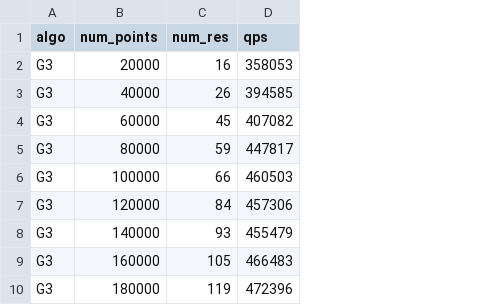
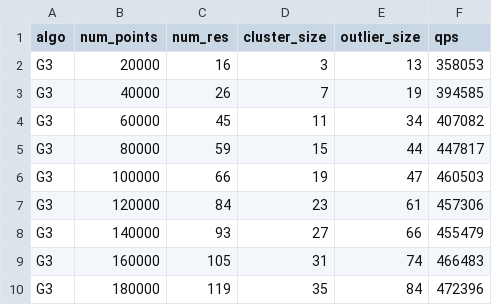
Before and after one commit to intellistream/Sesame, a CSV file: scripts/raw/step-eds.csv, drawn as a sheet; only a part is shown; the diff names each change by its address in the sheet, - before the commit and + after, or states it on an @@ line.

Commit message:
feat: step-eds cluster_size & outlier_size

```diff
--- a/scripts/raw/step-eds.csv
+++ b/scripts/raw/step-eds.csv
+column D (cluster_size), rows 2-10: 3 | 7 | 11 | 15 | 19 | 23 | 27 | 31 | 35
+column E (outlier_size), rows 2-10: 13 | 19 | 34 | 44 | 47 | 61 | 66 | 74 | 84
```
Also changed, not shown: 6 other files.
